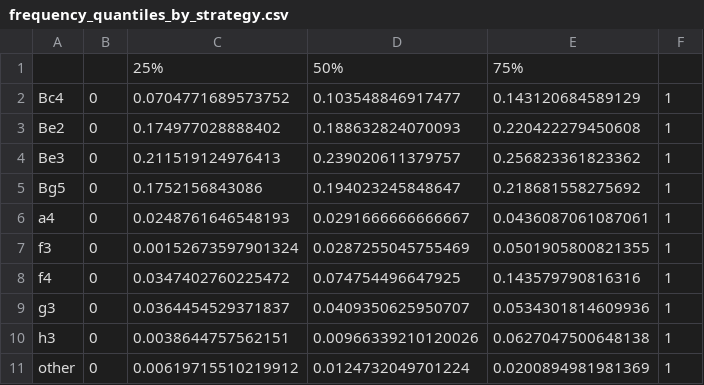
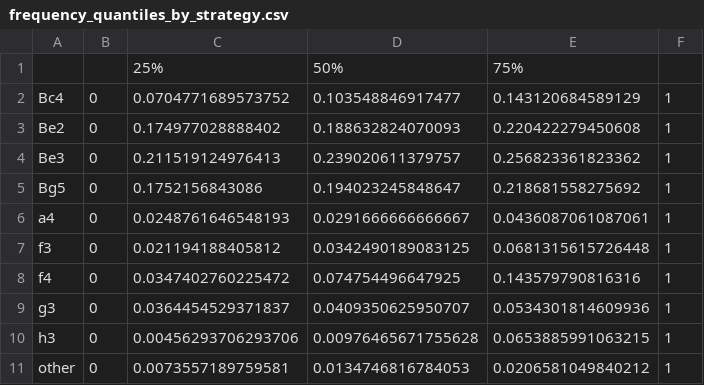
Before and after one commit to EgorLappo/cultural_transmission_in_chess, a CSV file: model/model_fits/sicilian_najdorf_ply_11/frequency_quantiles_by_strategy.csv, drawn as a sheet.

```diff
--- a/model/model_fits/sicilian_najdorf_ply_11/frequency_quantiles_by_strategy.csv
+++ b/model/model_fits/sicilian_najdorf_ply_11/frequency_quantiles_by_strategy.csv
@@ -6,6 +6,6 @@
 "a4",0,0.0248761646548193,0.0291666666666667,0.0436087061087061,1
-"f3",0,0.00152673597901324,0.0287255045755469,0.0501905800821355,1
+"f3",0,0.021194188405812,0.0342490189083125,0.0681315615726448,1
 "f4",0,0.0347402760225472,0.074754496647925,0.143579790816316,1
 "g3",0,0.0364454529371837,0.0409350625950707,0.0534301814609936,1
-"h3",0,0.0038644757562151,0.00966339210120026,0.0627047500648138,1
-"other",0,0.00619715510219912,0.0124732049701224,0.0200894981981369,1
+"h3",0,0.00456293706293706,0.00976465671755628,0.0653885991063215,1
+"other",0,0.0073557189759581,0.0134746816784053,0.0206581049840212,1
```
Also changed, not shown: model/model_results/sicilian_najdorf_ply_11/mcmc_intervals_beta.csv, model/model_results/sicilian_najdorf_ply_11/mcmc_intervals_fitness.csv, 18 other files.
